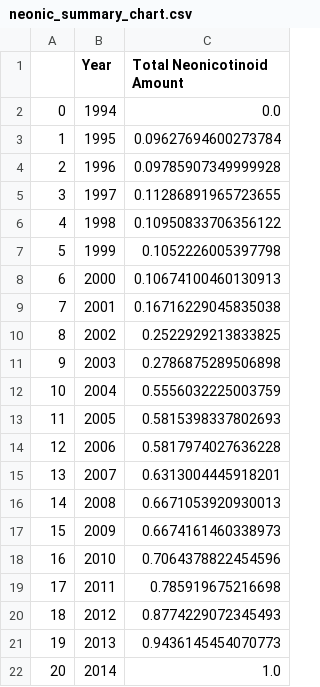
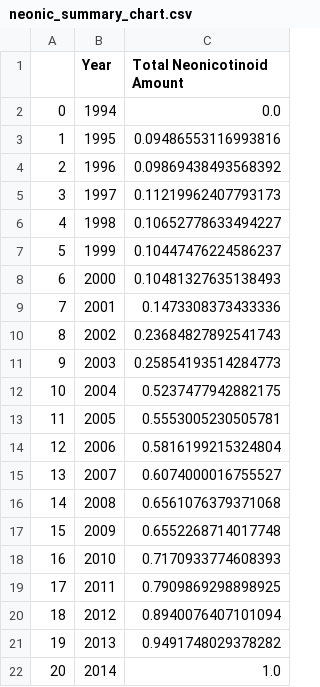
Before and after one commit to TheBeesKnees-ICS-484/dashCode, a CSV file: preprocessed_bee_data/neonic_summary_chart.csv, drawn as a sheet.

```diff
--- a/preprocessed_bee_data/neonic_summary_chart.csv
+++ b/preprocessed_bee_data/neonic_summary_chart.csv
@@ -2,21 +2,21 @@
 0,1994,0.0
-1,1995,0.09627694600273784
-2,1996,0.09785907349999928
-3,1997,0.11286891965723655
-4,1998,0.10950833706356122
-5,1999,0.1052226005397798
-6,2000,0.10674100460130913
-7,2001,0.16716229045835038
-8,2002,0.2522929213833825
-9,2003,0.2786875289506898
-10,2004,0.5556032225003759
-11,2005,0.5815398337802693
-12,2006,0.5817974027636228
-13,2007,0.6313004445918201
-14,2008,0.6671053920930013
-15,2009,0.6674161460338973
-16,2010,0.7064378822454596
-17,2011,0.785919675216698
-18,2012,0.8774229072345493
-19,2013,0.9436145454070773
+1,1995,0.09486553116993816
+2,1996,0.09869438493568392
+3,1997,0.11219962407793173
+4,1998,0.10652778633494227
+5,1999,0.10447476224586237
+6,2000,0.10481327635138493
+7,2001,0.1473308373433336
+8,2002,0.23684827892541743
+9,2003,0.25854193514284773
+10,2004,0.5237477942882175
+11,2005,0.5553005230505781
+12,2006,0.5816199215324804
+13,2007,0.6074000016755527
+14,2008,0.6561076379371068
+15,2009,0.6552268714017748
+16,2010,0.7170933774608393
+17,2011,0.7909869298898925
+18,2012,0.8940076407101094
+19,2013,0.9491748029378282
 20,2014,1.0
```
Also changed, not shown: 1 other file.
